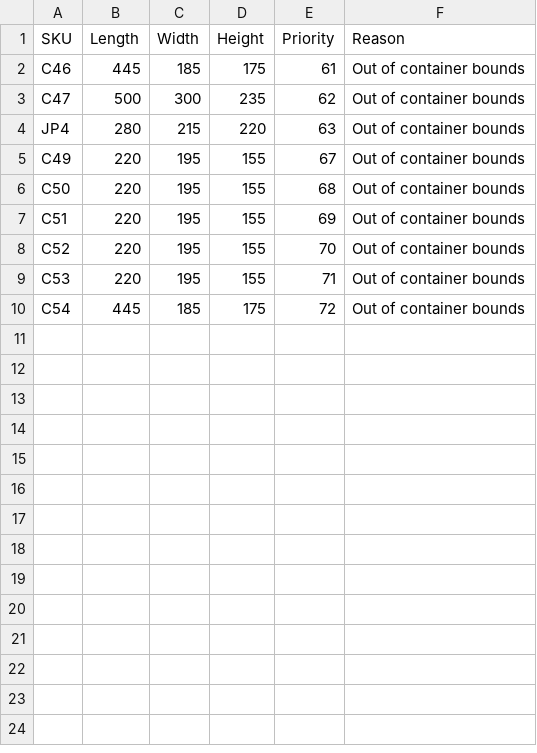
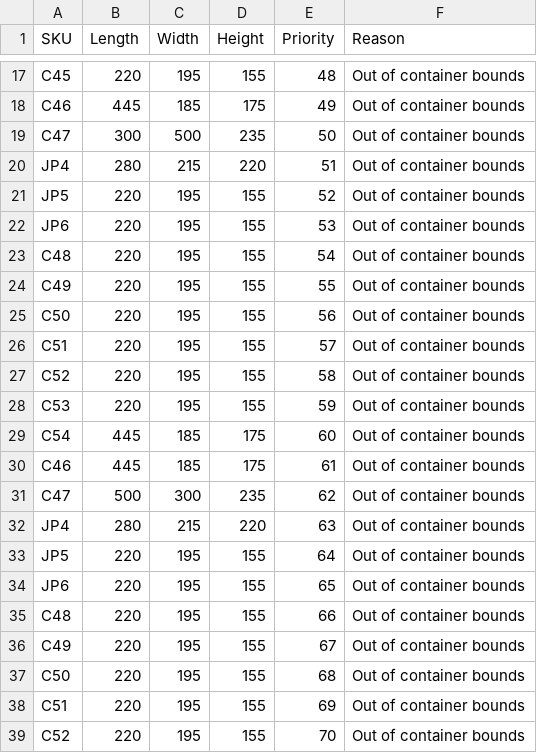
Before and after one commit to Krm-Eureka/EurekaLoader, a CSV file: Free_Roller_Boxes.csv, drawn as a sheet; only a part is shown, gaps mark what is left out; the shorter side is filled out with more unchanged rows; the diff covers the shown part only.

```diff
--- a/Free_Roller_Boxes.csv
+++ b/Free_Roller_Boxes.csv
@@ -2 +17,14 @@ SKU,Length,Width,Height,Priority,Reason
+C45,220,195,155,48,Out of container bounds
+C46,445,185,175,49,Out of container bounds
+C47,300,500,235,50,Out of container bounds
+JP4,280,215,220,51,Out of container bounds
+JP5,220,195,155,52,Out of container bounds
+JP6,220,195,155,53,Out of container bounds
+C48,220,195,155,54,Out of container bounds
+C49,220,195,155,55,Out of container bounds
+C50,220,195,155,56,Out of container bounds
+C51,220,195,155,57,Out of container bounds
+C52,220,195,155,58,Out of container bounds
+C53,220,195,155,59,Out of container bounds
+C54,445,185,175,60,Out of container bounds
 C46,445,185,175,61,Out of container bounds
@@ -4,2 +32,5 @@ C47,500,300,235,62,Out of container bounds
 JP4,280,215,220,63,Out of container bounds
+JP5,220,195,155,64,Out of container bounds
+JP6,220,195,155,65,Out of container bounds
+C48,220,195,155,66,Out of container bounds
 C49,220,195,155,67,Out of container bounds
```
Also changed, not shown: 15 added rows elsewhere in this file, PlacedBox.csv, 27 other files.
